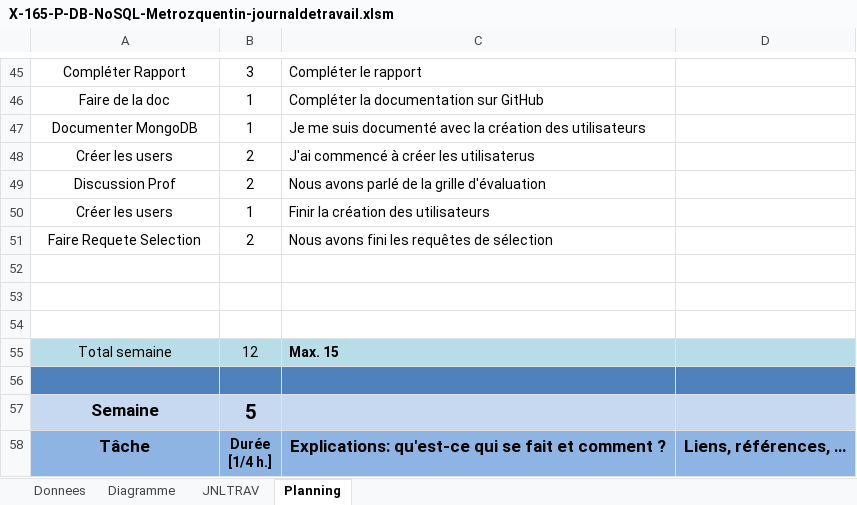
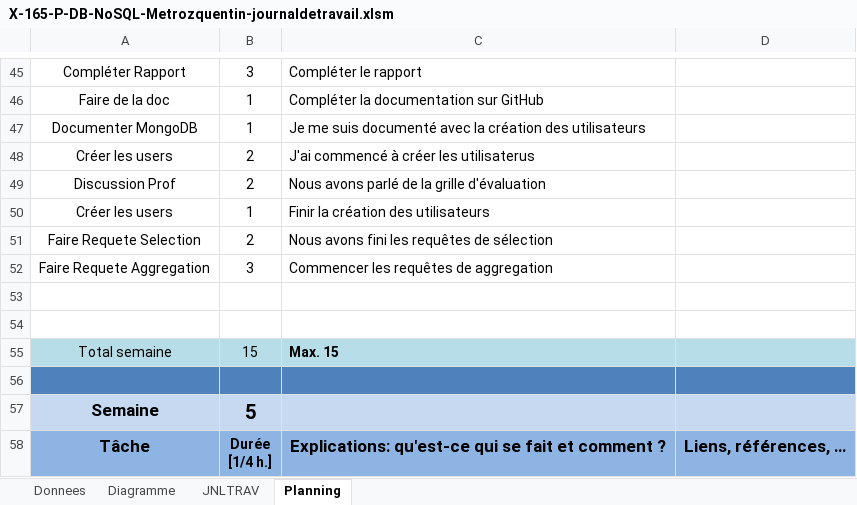
Before and after one commit to quemet/P_165-NoSQL, an Excel workbook: Document/JDT & Planif/X-165-P-DB-NoSQL-Metrozquentin-journaldetravail.xlsm, sheet Planning, drawn as a sheet; only a part is shown, gaps mark what is left out; values as stored, in another font and other column widths than the file's, no borders; charts and pictures not drawn; removed rows and columns are numbered as before the commit, all else as after; the diff names each change by its address in the sheet, - before the commit and + after, or states it on an @@ line.

```diff
--- a/Document/JDT & Planif/X-165-P-DB-NoSQL-Metrozquentin-journaldetravail.xlsm (sheet Planning)
+++ b/Document/JDT & Planif/X-165-P-DB-NoSQL-Metrozquentin-journaldetravail.xlsm (sheet Planning)
+row 52: Faire Requete Aggregation | 3 | Commencer les requêtes de aggregation
-row 54: (empty)
-B55: 12
+B55: 15
```
Also changed, not shown: sheet JNLTRAV, sheet Donnees, charts or pictures.
